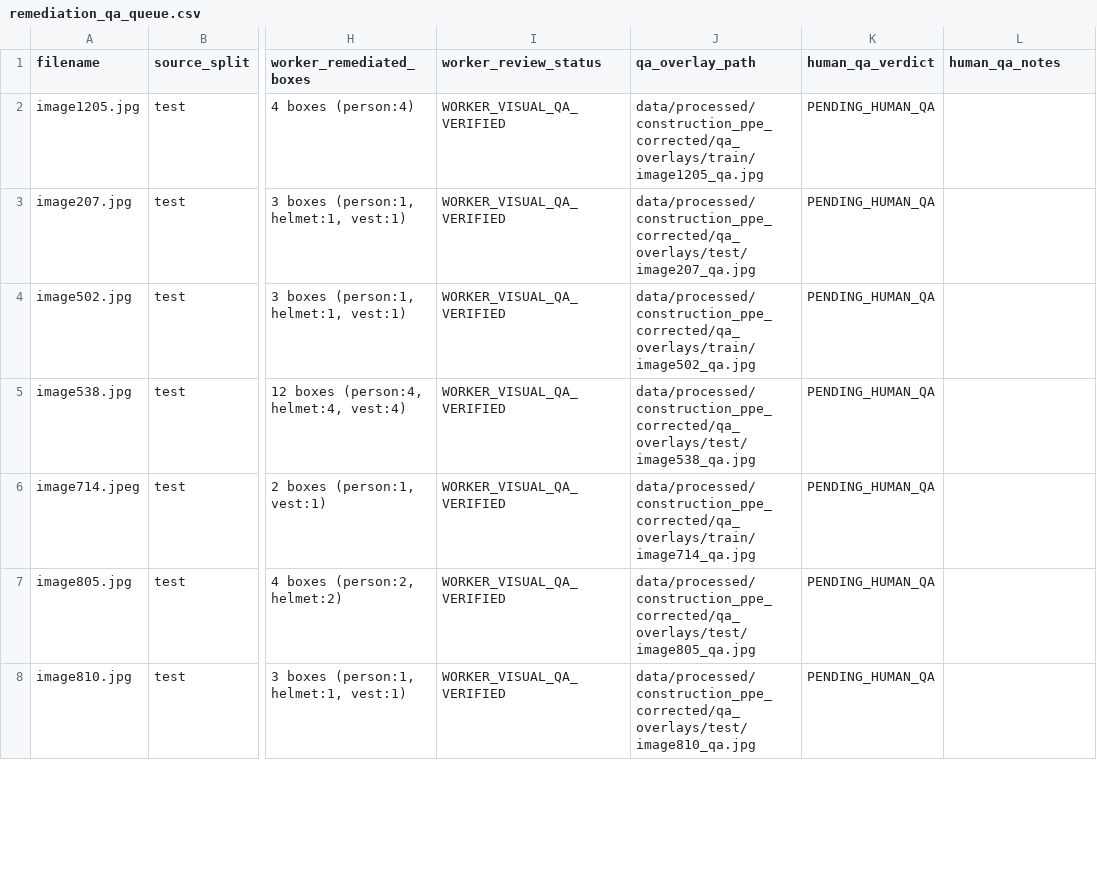
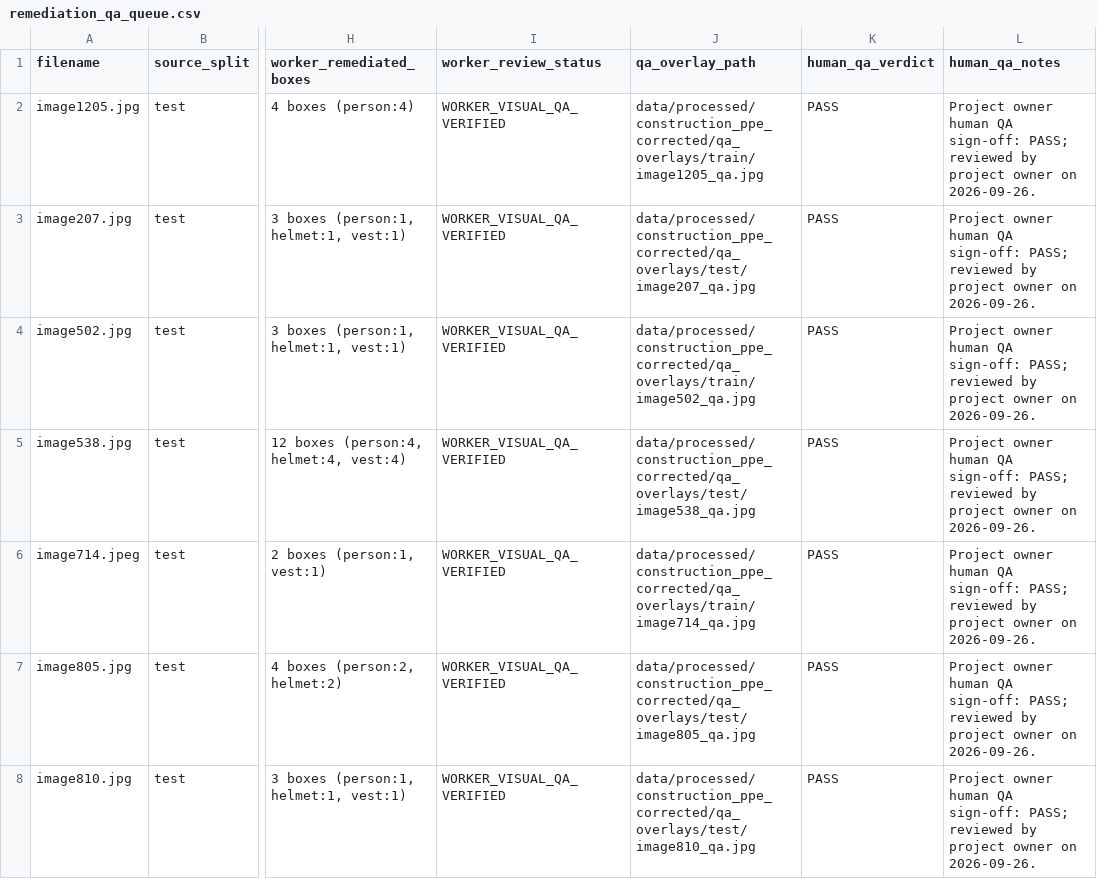
Before and after one commit to CarToon890/Project-CCTV-Safety, a CSV file: docs/audit_artifacts/construction_ppe/remediation_qa_queue.csv, drawn as a sheet; only a part is shown, gaps mark what is left out; the diff covers the shown part only; the diff names each change by its address in the sheet, - before the commit and + after, or states it on an @@ line.

Commit message:
docs: consolidate final dataset QA and pilot status

```diff
--- a/docs/audit_artifacts/construction_ppe/remediation_qa_queue.csv
+++ b/docs/audit_artifacts/construction_ppe/remediation_qa_queue.csv
-K2:K8 (human_qa_verdict): PENDING_HUMAN_QA
+K2:K8 (human_qa_verdict): PASS
-L2:L8 (human_qa_notes): (empty)
+L2:L8 (human_qa_notes): Project owner human QA sign-off: PASS; reviewed by project owner on 2026-09-26.
```
Also changed, not shown: 156 edited cells elsewhere in this file, docs/audit_artifacts/dfire/dfire_audit_handoff_queue.csv, docs/audit_artifacts/fall/fall_annotation_work_queue.csv, 38 other files.
